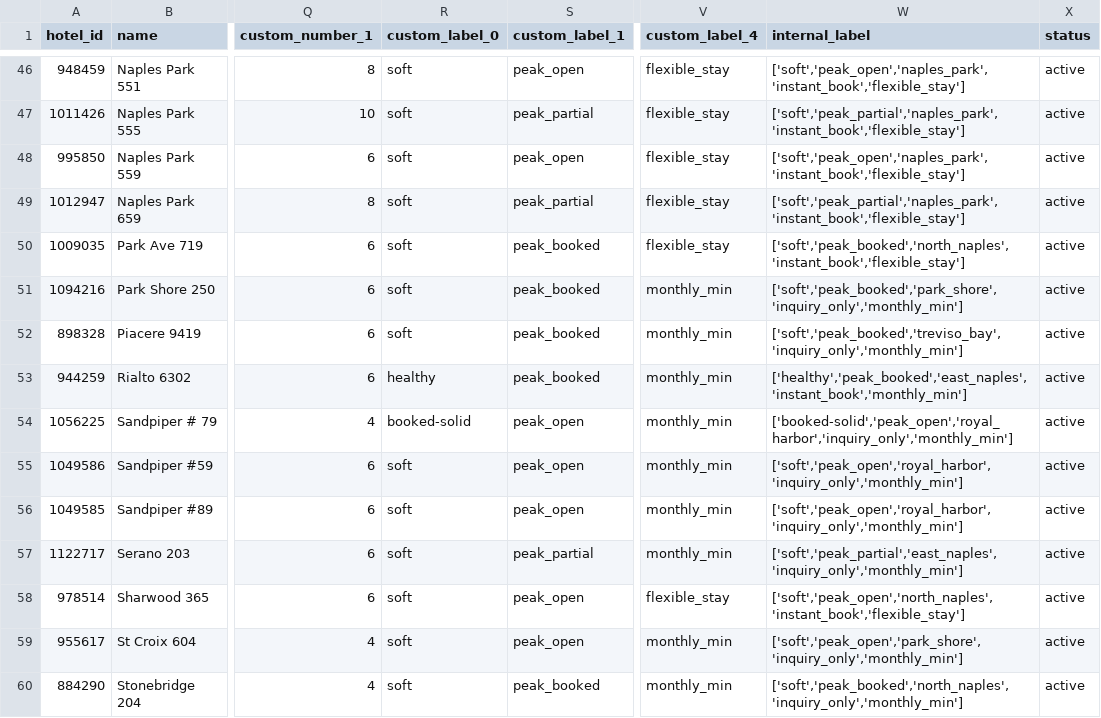
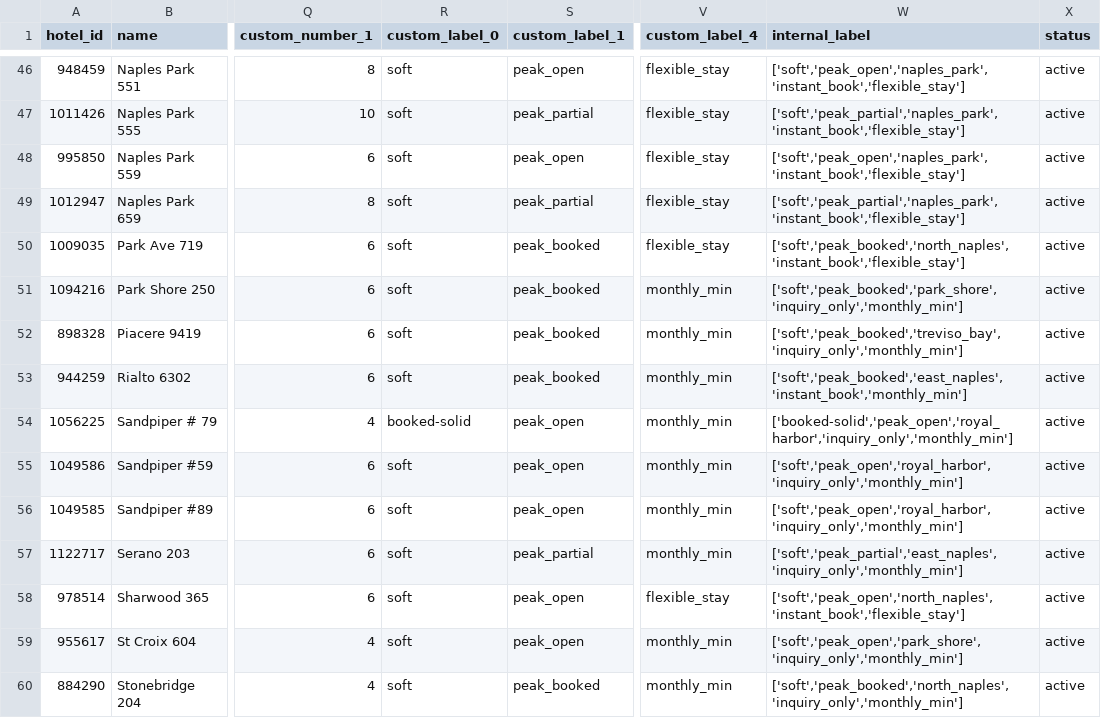
Before and after one commit to sjponsler41/nvpr-meta-feed, a CSV file: feed.csv, drawn as a sheet; only a part is shown, gaps mark what is left out; the diff names each change by its address in the sheet, - before the commit and + after, or states it on an @@ line.

Commit message:
Update feed 2026-08-23T10:47Z

```diff
--- a/feed.csv
+++ b/feed.csv
-R53 (custom_label_0): healthy
+R53 (custom_label_0): soft
-W53 (internal_label): ['healthy','peak_booked','east_naples','instant_book','monthly_min']
+W53 (internal_label): ['soft','peak_booked','east_naples','instant_book','monthly_min']
```
